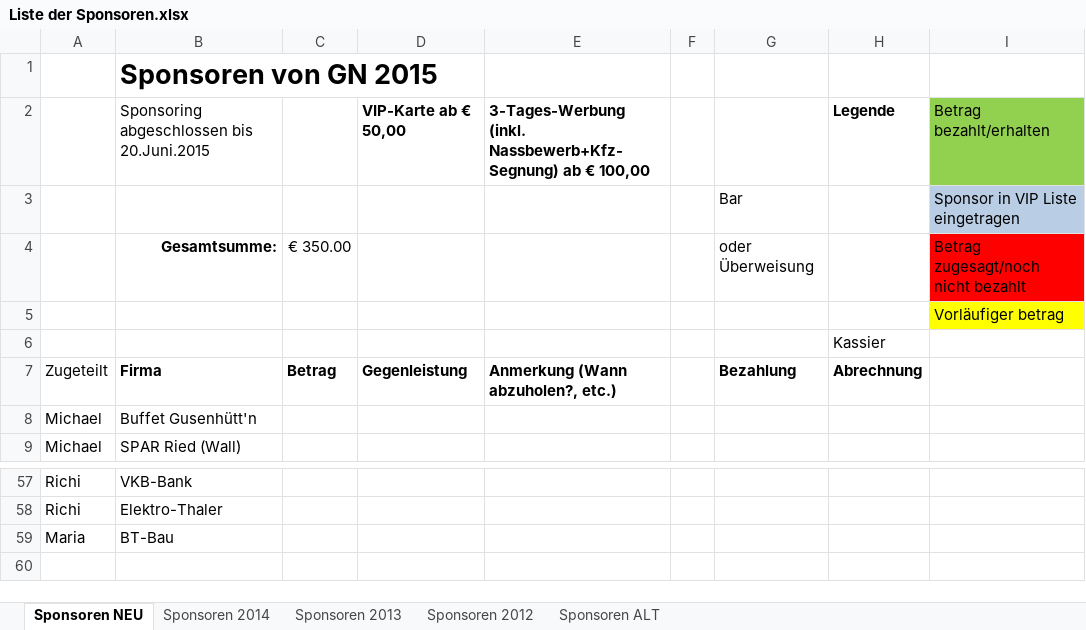
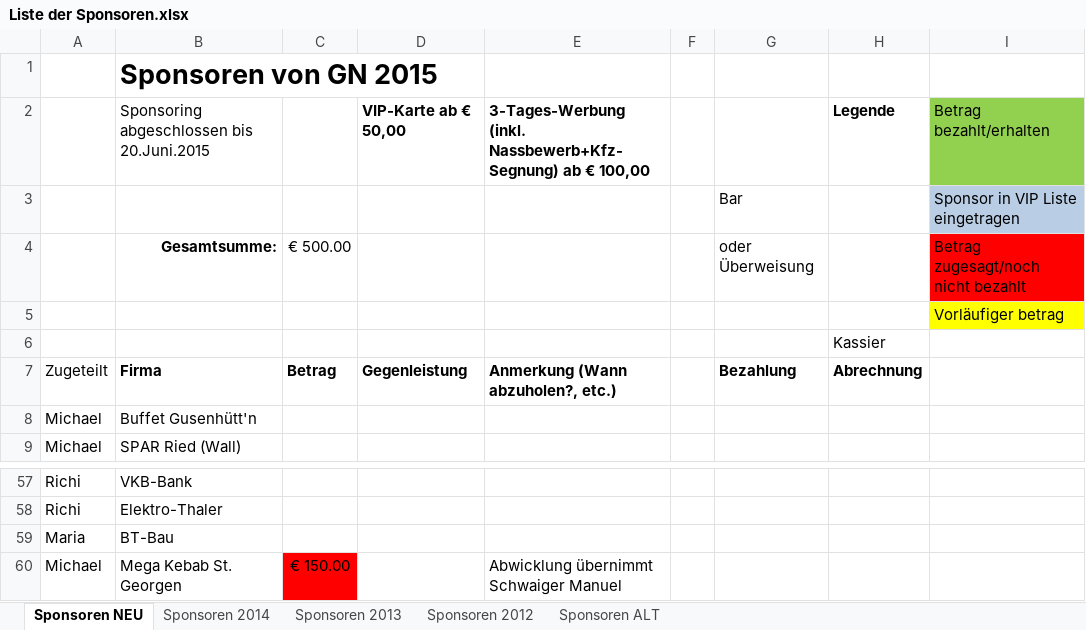
Before and after one commit to Balestrano/glarea-nox, an Excel workbook: 2015/Sponsoring/Liste der Sponsoren.xlsx, sheet Sponsoren NEU, drawn as a sheet; only a part is shown, gaps mark what is left out; values as stored, in another font and other column widths than the file's, no borders; the diff names each change by its address in the sheet, - before the commit and + after, or states it on an @@ line.

```diff
--- a/2015/Sponsoring/Liste der Sponsoren.xlsx (sheet Sponsoren NEU)
+++ b/2015/Sponsoring/Liste der Sponsoren.xlsx (sheet Sponsoren NEU)
-C4: € 350.00
+C4: € 500.00
+row 60: Michael | Mega Kebab St. Georgen | € 150.00 |  | Abwicklung übernimmt Schwaiger Manuel
```
